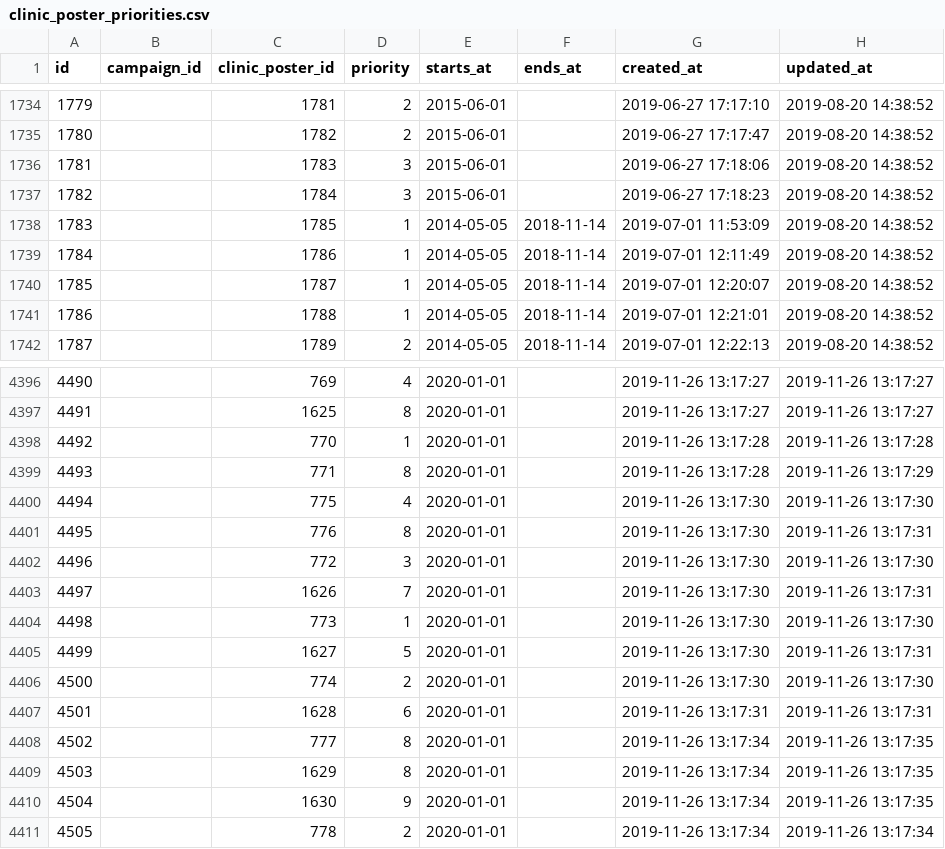
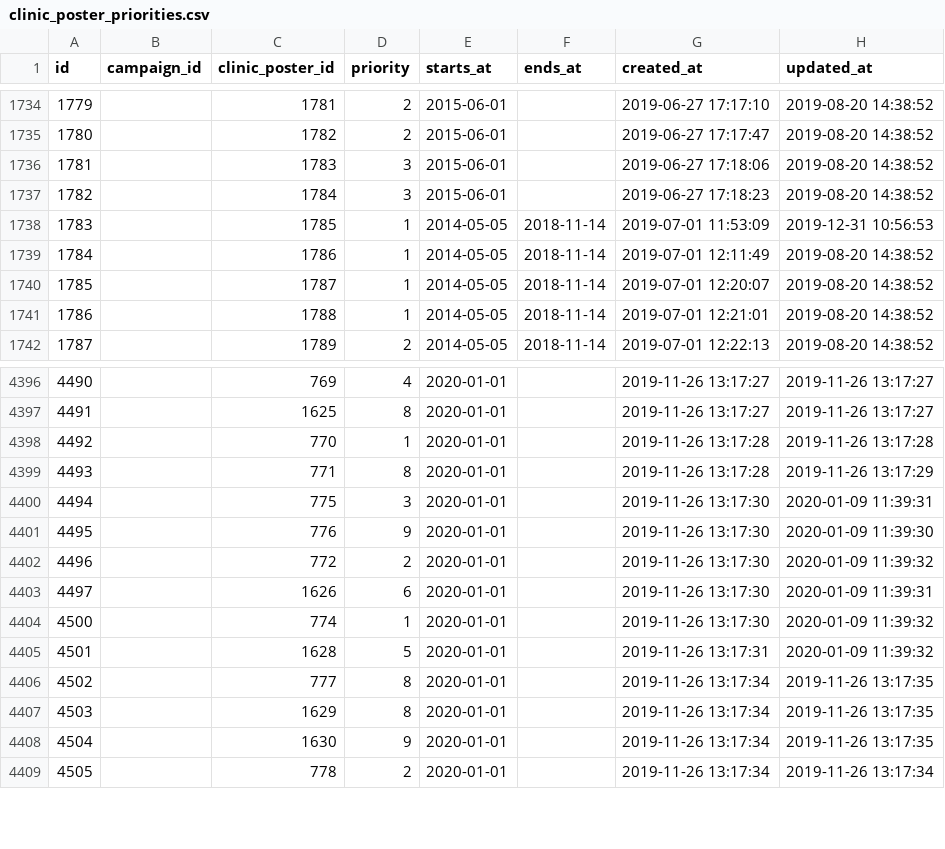
Before and after one commit to storagekid/miDentix, a CSV file: database/seeds/csvs/clinic_poster_priorities.csv, drawn as a sheet; only a part is shown, gaps mark what is left out.

```diff
--- a/database/seeds/csvs/clinic_poster_priorities.csv
+++ b/database/seeds/csvs/clinic_poster_priorities.csv
@@ -1737,3 +1737,3 @@ id,campaign_id,clinic_poster_id,priority,"starts_at","ends_at","created_at","upd
 1782,,1784,3,"2015-06-01",,"2019-06-27 17:18:23","2019-08-20 14:38:52"
-1783,,1785,1,"2014-05-05","2018-11-14","2019-07-01 11:53:09","2019-08-20 14:38:52"
+1783,,1785,1,"2014-05-05","2018-11-14","2019-07-01 11:53:09","2019-12-31 10:56:53"
 1784,,1786,1,"2014-05-05","2018-11-14","2019-07-01 12:11:49","2019-08-20 14:38:52"
@@ -4399,10 +4399,8 @@ id,campaign_id,clinic_poster_id,priority,"starts_at","ends_at","created_at","upd
 4493,,771,8,"2020-01-01",,"2019-11-26 13:17:28","2019-11-26 13:17:29"
-4494,,775,4,"2020-01-01",,"2019-11-26 13:17:30","2019-11-26 13:17:30"
-4495,,776,8,"2020-01-01",,"2019-11-26 13:17:30","2019-11-26 13:17:31"
-4496,,772,3,"2020-01-01",,"2019-11-26 13:17:30","2019-11-26 13:17:30"
-4497,,1626,7,"2020-01-01",,"2019-11-26 13:17:30","2019-11-26 13:17:31"
-4498,,773,1,"2020-01-01",,"2019-11-26 13:17:30","2019-11-26 13:17:30"
-4499,,1627,5,"2020-01-01",,"2019-11-26 13:17:30","2019-11-26 13:17:31"
-4500,,774,2,"2020-01-01",,"2019-11-26 13:17:30","2019-11-26 13:17:30"
-4501,,1628,6,"2020-01-01",,"2019-11-26 13:17:31","2019-11-26 13:17:31"
+4494,,775,3,"2020-01-01",,"2019-11-26 13:17:30","2020-01-09 11:39:31"
+4495,,776,9,"2020-01-01",,"2019-11-26 13:17:30","2020-01-09 11:39:30"
+4496,,772,2,"2020-01-01",,"2019-11-26 13:17:30","2020-01-09 11:39:32"
+4497,,1626,6,"2020-01-01",,"2019-11-26 13:17:30","2020-01-09 11:39:31"
+4500,,774,1,"2020-01-01",,"2019-11-26 13:17:30","2020-01-09 11:39:32"
+4501,,1628,5,"2020-01-01",,"2019-11-26 13:17:31","2020-01-09 11:39:32"
 4502,,777,8,"2020-01-01",,"2019-11-26 13:17:34","2019-11-26 13:17:35"
```
Also changed, not shown: database/seeds/csvs/clinic_poster_distributions.csv, database/seeds/csvs/mailing_designs.csv, 28 other files.
